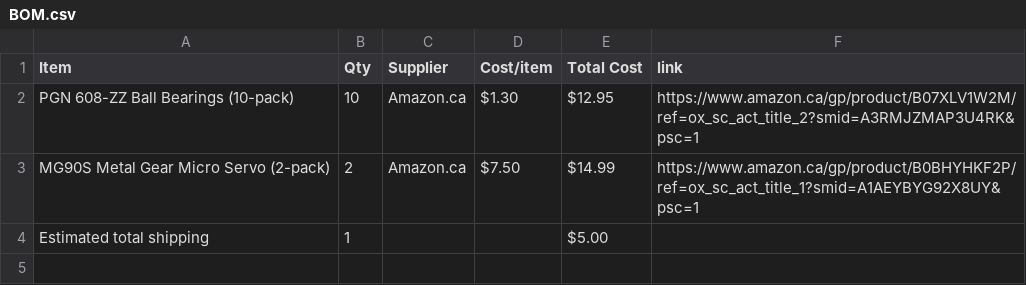
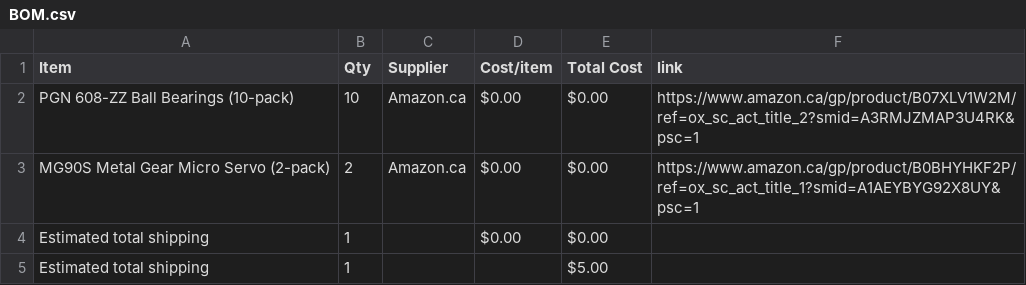
Before and after one commit to atireksd11/Astra-Companion-NOISEEE, a CSV file: BOM.csv, drawn as a sheet.

Commit message:
Sync Astra Companion from Half Life

```diff
--- a/BOM.csv
+++ b/BOM.csv
@@ -1,4 +1,5 @@
 Item,Qty,Supplier,Cost/item,Total Cost,link
-PGN 608-ZZ Ball Bearings (10-pack),10,Amazon.ca,$1.30,$12.95,https://www.amazon.ca/gp/product/B07XLV1W2M/ref=ox_sc_act_title_2?smid=A3RMJZMAP3U4RK&psc=1
-MG90S Metal Gear Micro Servo (2-pack),2,Amazon.ca,$7.50,$14.99,https://www.amazon.ca/gp/product/B0BHYHKF2P/ref=ox_sc_act_title_1?smid=A1AEYBYG92X8UY&psc=1
+PGN 608-ZZ Ball Bearings (10-pack),10,Amazon.ca,$0.00,$0.00,https://www.amazon.ca/gp/product/B07XLV1W2M/ref=ox_sc_act_title_2?smid=A3RMJZMAP3U4RK&psc=1
+MG90S Metal Gear Micro Servo (2-pack),2,Amazon.ca,$0.00,$0.00,https://www.amazon.ca/gp/product/B0BHYHKF2P/ref=ox_sc_act_title_1?smid=A1AEYBYG92X8UY&psc=1
+Estimated total shipping,1,,$0.00,$0.00,
 Estimated total shipping,1,,,$5.00,
```
